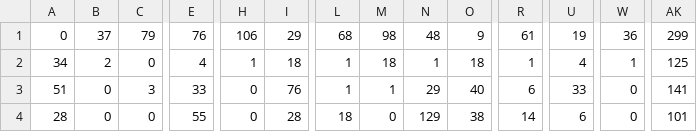
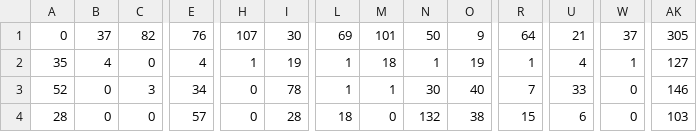
Before and after one commit to brimmerstone/stash-of-feufeuille, a CSV file: python/markovtext/table.csv, drawn as a sheet; only a part is shown, gaps mark what is left out; the diff covers the shown part only; the diff names each change by its address in the sheet, - before the commit and + after, or states it on an @@ line.

Commit message:
table

```diff
--- a/python/markovtext/table.csv
+++ b/python/markovtext/table.csv
-C1: 79
+C1: 82
-H1: 106
+H1: 107
-I1: 29
+I1: 30
-L1: 68
+L1: 69
-M1: 98
+M1: 101
-N1: 48
+N1: 50
-R1: 61
+R1: 64
-U1: 19
+U1: 21
-W1: 36
+W1: 37
-AK1: 299
+AK1: 305
-A2: 34
+A2: 35
-B2: 2
+B2: 4
-I2: 18
+I2: 19
-O2: 18
+O2: 19
-AK2: 125
+AK2: 127
-A3: 51
+A3: 52
-E3: 33
+E3: 34
-I3: 76
+I3: 78
-N3: 29
+N3: 30
-R3: 6
+R3: 7
-AK3: 141
+AK3: 146
-E4: 55
+E4: 57
-N4: 129
+N4: 132
-R4: 14
+R4: 15
-AK4: 101
+AK4: 103
```
Also changed, not shown: 171 edited cells elsewhere in this file, 1 other file.
